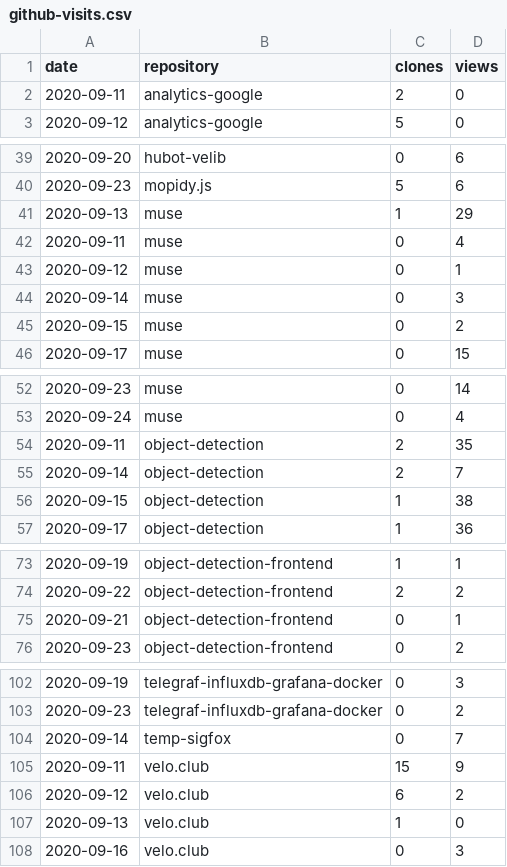
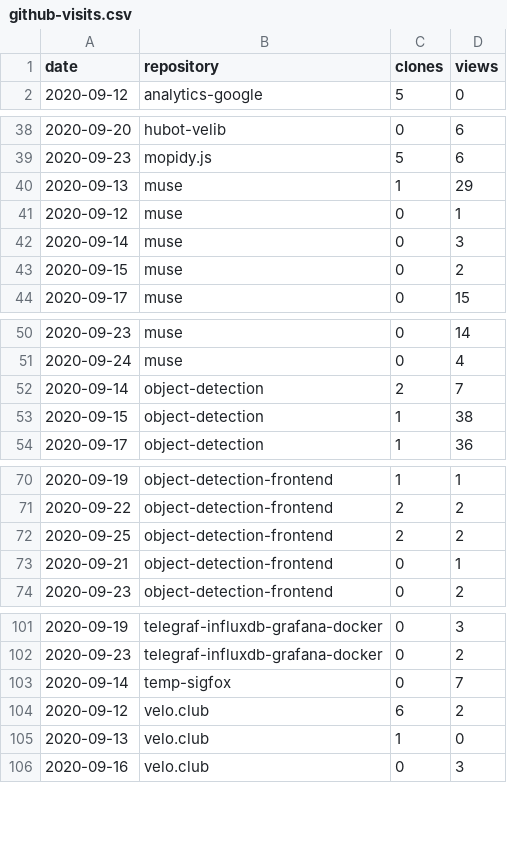
Before and after one commit to cristianpb/stats, a CSV file: github-visits.csv, drawn as a sheet; only a part is shown, gaps mark what is left out; removed rows and columns are numbered as before the commit, all else as after; the diff covers the shown part only; the diff names each change by its address in the sheet, - before the commit and + after, or states it on an @@ line.

```diff
--- a/github-visits.csv
+++ b/github-visits.csv
-row 2: 2020-09-11 | analytics-google | 2 | 0
-row 42: 2020-09-11 | muse | 0 | 4
-row 54: 2020-09-11 | object-detection | 2 | 35
+row 72: 2020-09-25 | object-detection-frontend | 2 | 2
-row 105: 2020-09-11 | velo.club | 15 | 9
```
Also changed, not shown: 6 added rows, 6 removed rows and 1 edited cell elsewhere in this file, github-repositories.csv.
